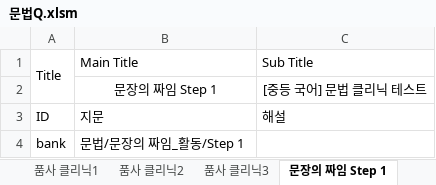
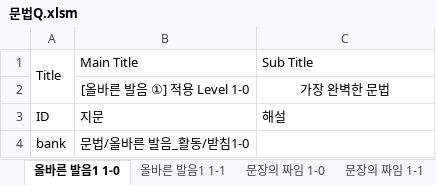
Before and after one commit to HorangKukeo/HorangKukeo, an Excel workbook: chunk/문법Q.xlsm, sheet 올바른 발음1 1-0, drawn as a sheet; values as stored, in another font and other column widths than the file's, no borders; removed rows and columns are numbered as before the commit, all else as after; the diff names each change by its address in the sheet, - before the commit and + after, or states it on an @@ line.

```diff
--- a/chunk/문법Q.xlsm (sheet 올바른 발음1 1-0)
+++ b/chunk/문법Q.xlsm (sheet 올바른 발음1 1-0)
-sheet tab: 문장의 짜임 Step 1
+sheet tab: 올바른 발음1 1-0
@@ sheet tab hidden: 품사 클리닉1 @@
@@ sheet tab hidden: 품사 클리닉2 @@
@@ sheet tab hidden: 품사 클리닉3 @@
+sheet tab: 문장의 짜임 1-1
-row 2:  | 문장의 짜임 Step 1 | [중등 국어] 문법 클리닉 테스트
+row 2:  | [올바른 발음 ①] 적용 Level 1-0 | 가장 완벽한 문법
-B4: 문법/문장의 짜임_활동/Step 1
+B4: 문법/올바른 발음_활동/받침1-0
```
Also changed, not shown: sheet 올바른 발음1 1-1, sheet 문장의 짜임 1-0, other sheet tabs, bank/문법.xlsm, bank/현대소설.xlsm, 5 other files.
